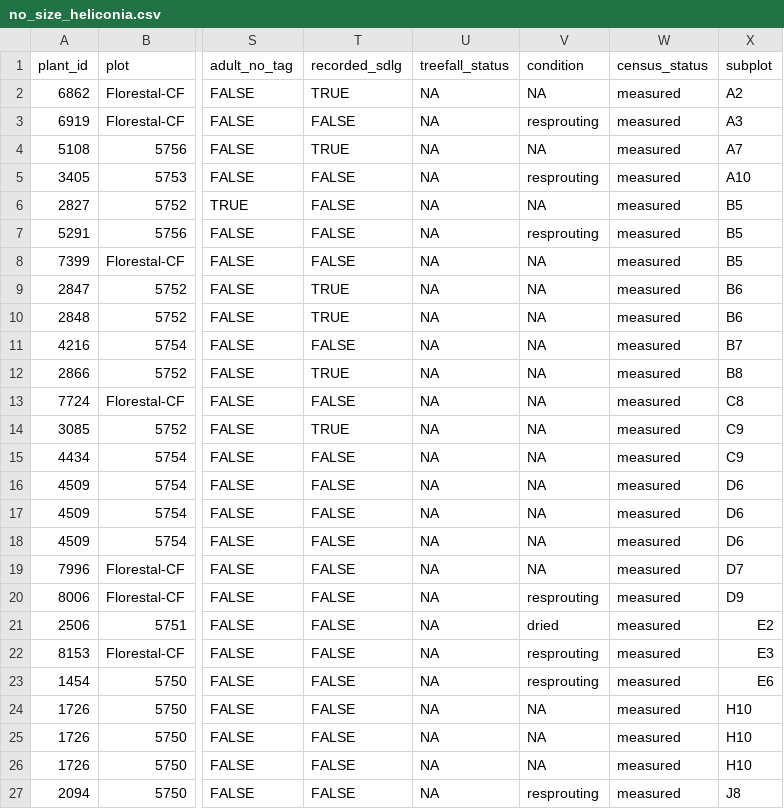
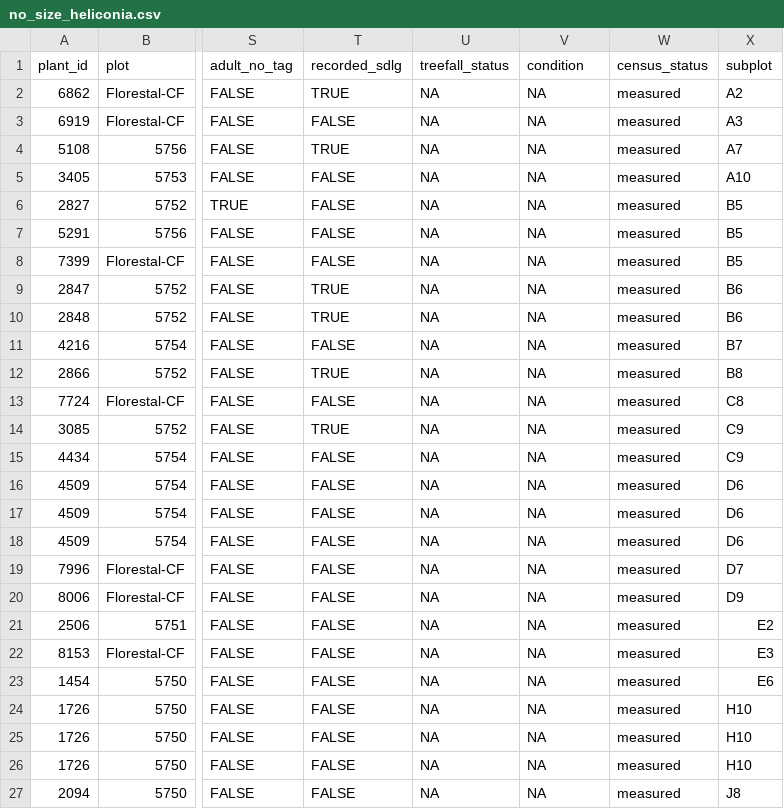
Before and after one commit to BrunaLab/HeliconiaSurveys, a CSV file: data/survey_review/no_size_heliconia.csv, drawn as a sheet; only a part is shown, gaps mark what is left out; the diff names each change by its address in the sheet, - before the commit and + after, or states it on an @@ line.

Commit message:
update code to correctly remove NA plants with no data

```diff
--- a/data/survey_review/no_size_heliconia.csv
+++ b/data/survey_review/no_size_heliconia.csv
-V3 (condition): resprouting
+V3 (condition): NA
-V5 (condition): resprouting
+V5 (condition): NA
-V7 (condition): resprouting
+V7 (condition): NA
-V20 (condition): resprouting
+V20 (condition): NA
-V21 (condition): dried
+V21 (condition): NA
-V22:V23 (condition): resprouting
+V22:V23 (condition): NA
-V27 (condition): resprouting
+V27 (condition): NA
```
Also changed, not shown: 3 other files.
